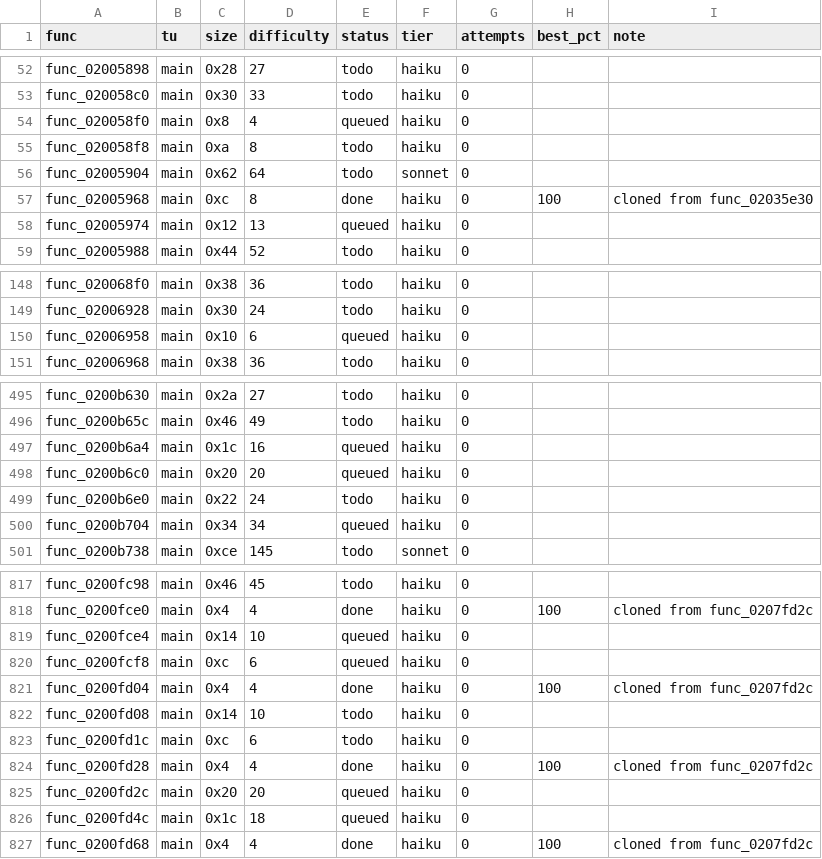
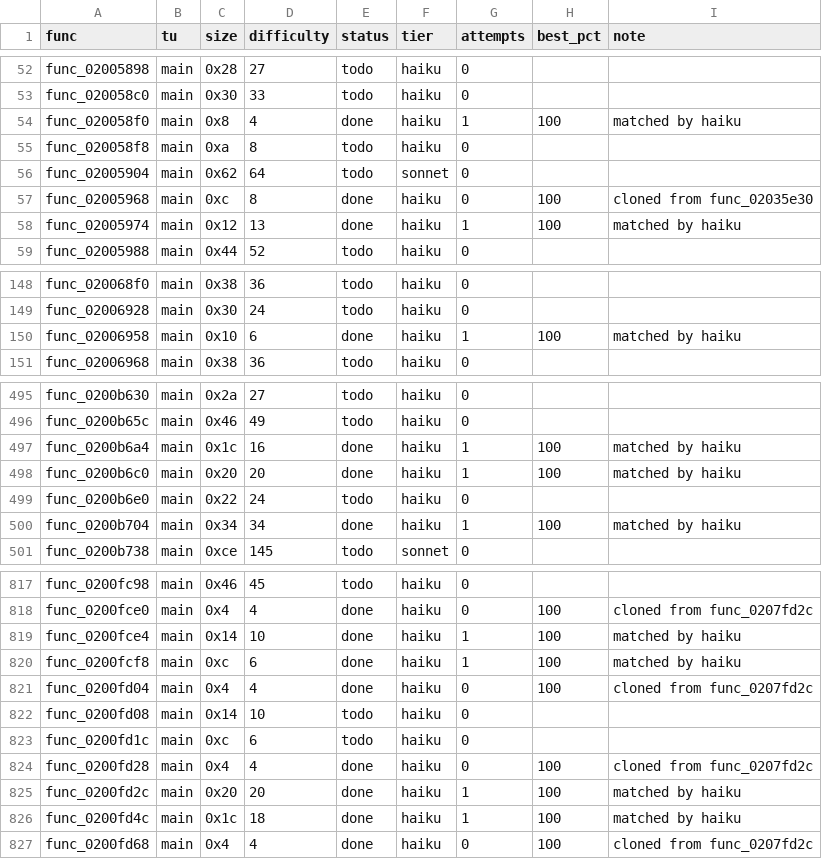
Before and after one commit to totomam/FFC-DECOMP, a CSV file: queue.csv, drawn as a sheet; only a part is shown, gaps mark what is left out; the diff covers the shown part only.

```diff
--- a/queue.csv
+++ b/queue.csv
@@ -53,3 +53,3 @@ func_02005898,main,0x28,27,todo,haiku,0,,
 func_020058c0,main,0x30,33,todo,haiku,0,,
-func_020058f0,main,0x8,4,queued,haiku,0,,
+func_020058f0,main,0x8,4,done,haiku,1,100,matched by haiku
 func_020058f8,main,0xa,8,todo,haiku,0,,
@@ -57,3 +57,3 @@ func_02005904,main,0x62,64,todo,sonnet,0,,
 func_02005968,main,0xc,8,done,haiku,0,100,cloned from func_02035e30
-func_02005974,main,0x12,13,queued,haiku,0,,
+func_02005974,main,0x12,13,done,haiku,1,100,matched by haiku
 func_02005988,main,0x44,52,todo,haiku,0,,
@@ -149,3 +149,3 @@ func_020068f0,main,0x38,36,todo,haiku,0,,
 func_02006928,main,0x30,24,todo,haiku,0,,
-func_02006958,main,0x10,6,queued,haiku,0,,
+func_02006958,main,0x10,6,done,haiku,1,100,matched by haiku
 func_02006968,main,0x38,36,todo,haiku,0,,
@@ -496,6 +496,6 @@ func_0200b630,main,0x2a,27,todo,haiku,0,,
 func_0200b65c,main,0x46,49,todo,haiku,0,,
-func_0200b6a4,main,0x1c,16,queued,haiku,0,,
-func_0200b6c0,main,0x20,20,queued,haiku,0,,
+func_0200b6a4,main,0x1c,16,done,haiku,1,100,matched by haiku
+func_0200b6c0,main,0x20,20,done,haiku,1,100,matched by haiku
 func_0200b6e0,main,0x22,24,todo,haiku,0,,
-func_0200b704,main,0x34,34,queued,haiku,0,,
+func_0200b704,main,0x34,34,done,haiku,1,100,matched by haiku
 func_0200b738,main,0xce,145,todo,sonnet,0,,
@@ -818,4 +818,4 @@ func_0200fc98,main,0x46,45,todo,haiku,0,,
 func_0200fce0,main,0x4,4,done,haiku,0,100,cloned from func_0207fd2c
-func_0200fce4,main,0x14,10,queued,haiku,0,,
-func_0200fcf8,main,0xc,6,queued,haiku,0,,
+func_0200fce4,main,0x14,10,done,haiku,1,100,matched by haiku
+func_0200fcf8,main,0xc,6,done,haiku,1,100,matched by haiku
 func_0200fd04,main,0x4,4,done,haiku,0,100,cloned from func_0207fd2c
@@ -824,4 +824,4 @@ func_0200fd1c,main,0xc,6,todo,haiku,0,,
 func_0200fd28,main,0x4,4,done,haiku,0,100,cloned from func_0207fd2c
-func_0200fd2c,main,0x20,20,queued,haiku,0,,
-func_0200fd4c,main,0x1c,18,queued,haiku,0,,
+func_0200fd2c,main,0x20,20,done,haiku,1,100,matched by haiku
+func_0200fd4c,main,0x1c,18,done,haiku,1,100,matched by haiku
 func_0200fd68,main,0x4,4,done,haiku,0,100,cloned from func_0207fd2c
```
Also changed, not shown: 120 edited cells elsewhere in this file, 39 other files.
